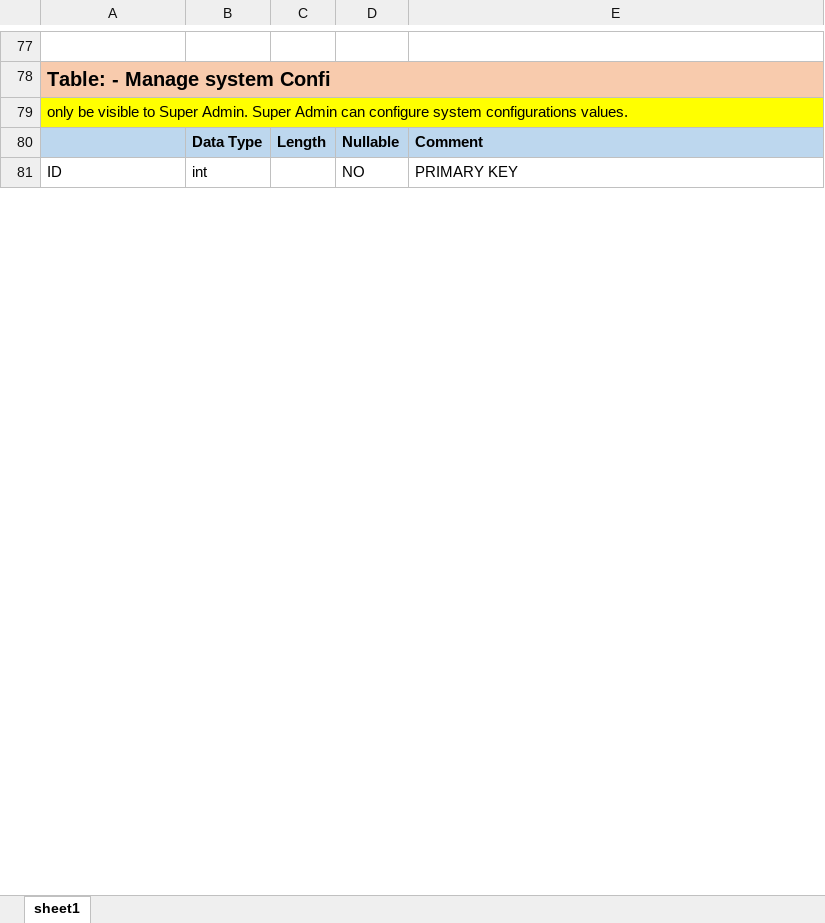
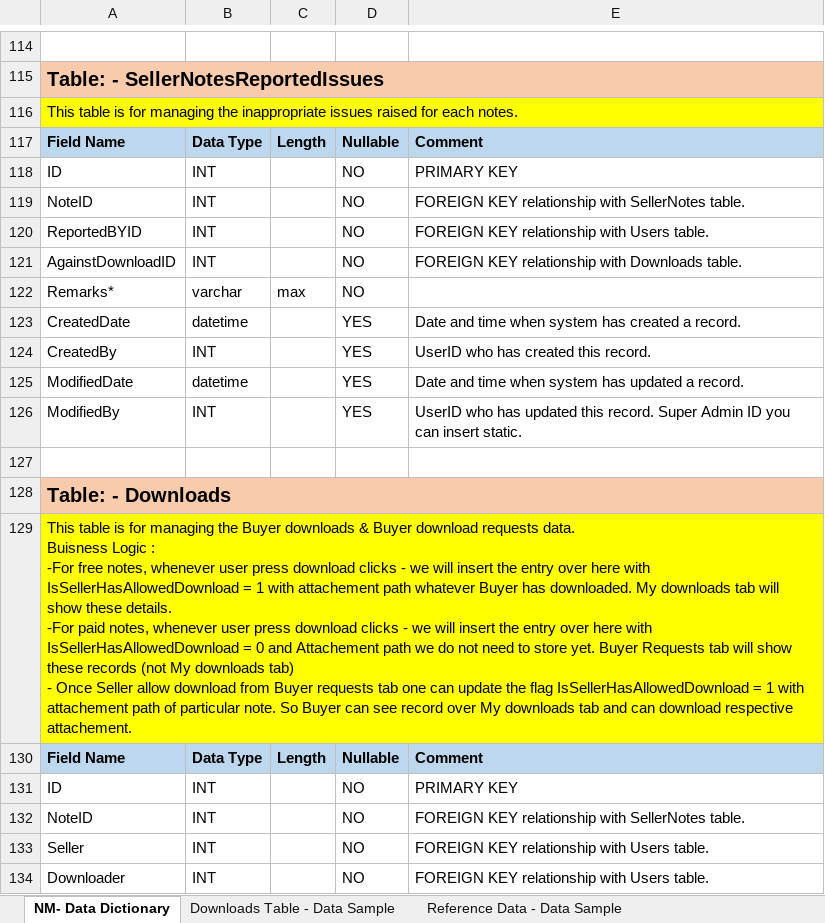
Before and after one commit to dev18-03/NoteMarketPlaceHTML, an Excel workbook: Database/Notes - MarketPlace.xlsx, sheet NM- Data Dictionary, drawn as a sheet; only a part is shown, gaps mark what is left out; the shorter side is filled out with more unchanged rows; values as stored, in another font and other column widths than the file's, no borders; addresses are those after the commit; ↵ is a line break in a cell; the diff covers the shown part only; the diff names each change by its address in the sheet, - before the commit and + after, or states it on an @@ line.

Commit message:
Update Notes - MarketPlace.xlsx

```diff
--- a/Database/Notes - MarketPlace.xlsx (sheet NM- Data Dictionary)
+++ b/Database/Notes - MarketPlace.xlsx (sheet NM- Data Dictionary)
-sheet tab: sheet1
+sheet tab: NM- Data Dictionary
+sheet tab: Downloads Table - Data Sample
+sheet tab: Reference Data - Data Sample
-A115: Table: - Manage system Confi
+A115: Table: - SellerNotesReportedIssues
-A116: only be visible to Super Admin. Super Admin can configure system configurations values.
+A116: This table is for managing the inappropriate issues raised for each notes.
-A117: (empty)
+A117: Field Name
+row 118: ID | INT |  | NO | PRIMARY KEY
+row 119: NoteID | INT |  | NO | FOREIGN KEY relationship with SellerNotes table.
+row 120: ReportedBYID | INT |  | NO | FOREIGN KEY relationship with Users table.
+row 121: AgainstDownloadID | INT |  | NO | FOREIGN KEY relationship with Downloads table.
+row 122: Remarks* | varchar | max | NO
+row 123: CreatedDate | datetime |  | YES | Date and time when system has created a record.
+row 124: CreatedBy | INT |  | YES | UserID who has created this record.
+row 125: ModifiedDate | datetime |  | YES | Date and time when system has updated a record.
+row 126: ModifiedBy | INT |  | YES | UserID who has updated this record. Super Admin ID you can insert static.
+row 127: (empty)
+row 128: Table: - Downloads
+row 129: This table is for managing the Buyer downloads & Buyer download requests data. ↵ Buisness Logic : ↵ -For free notes, whenever user press download clicks - we will insert the entry over here with IsSellerHasAllowedDownload = 1 with attachement path whatever Buyer has downloaded. My downloads tab will show these details. ↵ -For paid notes, whenever user press download clicks - we will insert the entry over here with IsSellerHasAllowedDownload = 0 and Attachement path we do not need to store yet. Buyer Requests tab will show these records (not My downloads tab) ↵ - Once Seller allow download from Buyer requests tab one can update the flag IsSellerHasAllowedDownload = 1 with attachement path of particular note. So Buyer can see record over My downloads tab and can download respective attachement.
+row 130: Field Name | Data Type | Length | Nullable | Comment
+row 131: ID | INT |  | NO | PRIMARY KEY
+row 132: NoteID | INT |  | NO | FOREIGN KEY relationship with SellerNotes table.
+row 133: Seller | INT |  | NO | FOREIGN KEY relationship with Users table.
+row 134: Downloader | INT |  | NO | FOREIGN KEY relationship with Users table.
```
Also changed, not shown: 106 added rows, 43 removed rows, 35 edited cells, cell formats and merged cells elsewhere in this sheet.
